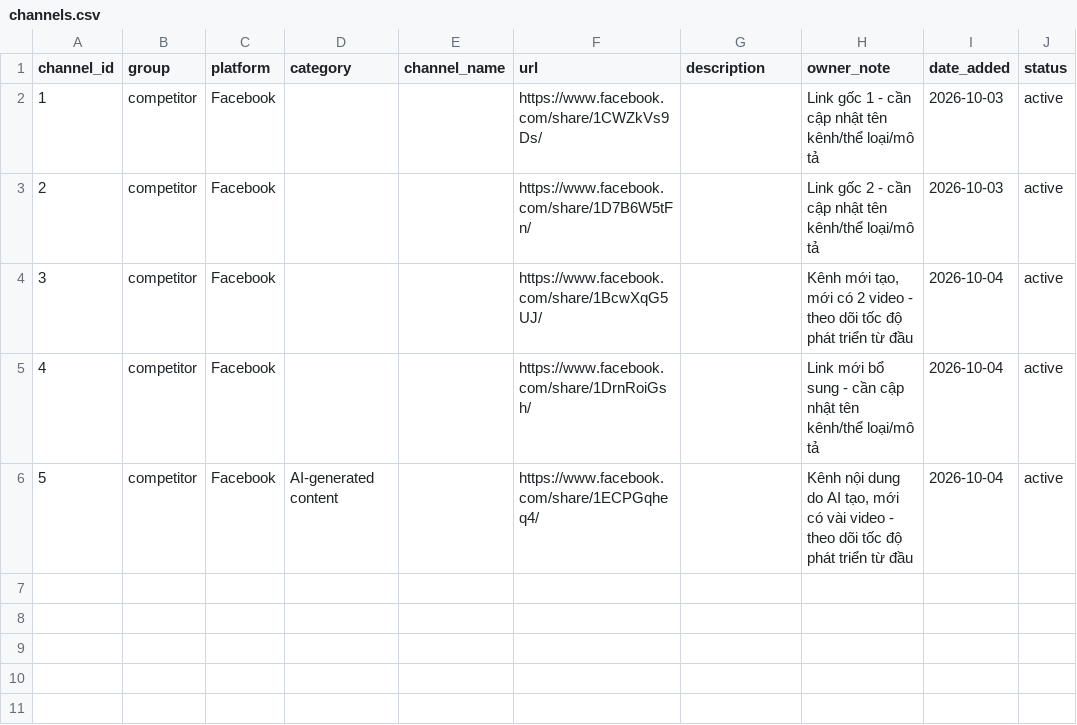
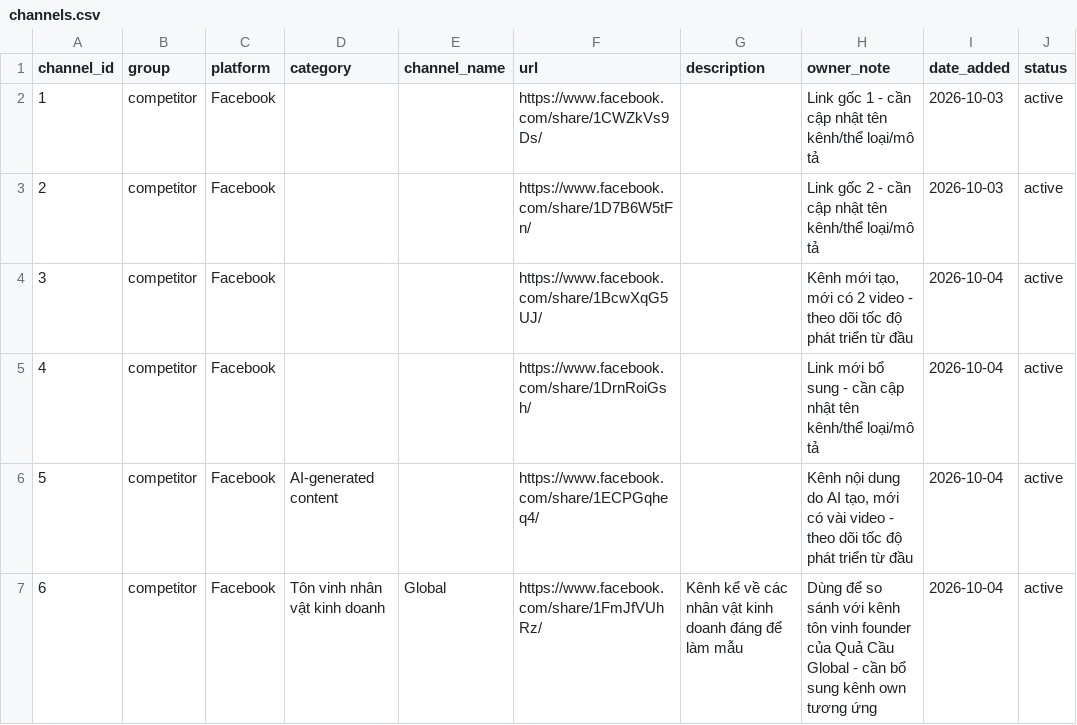
Before and after one commit to chienquacau/samples, a CSV file: channel-tracking/channels.csv, drawn as a sheet; the diff names each change by its address in the sheet, - before the commit and + after, or states it on an @@ line.

```diff
--- a/channel-tracking/channels.csv
+++ b/channel-tracking/channels.csv
+row 7: 6 | competitor | Facebook | Tôn vinh nhân vật kinh doanh | Global | https://www.facebook.com/share/1FmJfVUhRz/ | Kênh kể về các nhân vật kinh doanh đáng để làm mẫu | Dùng để so sánh với kênh tôn vinh founder của Quả Cầu Global - cần bổ sung kênh own tương ứng | 2026-10-04 | active
```
Also changed, not shown: channel-tracking/snapshots.csv.
